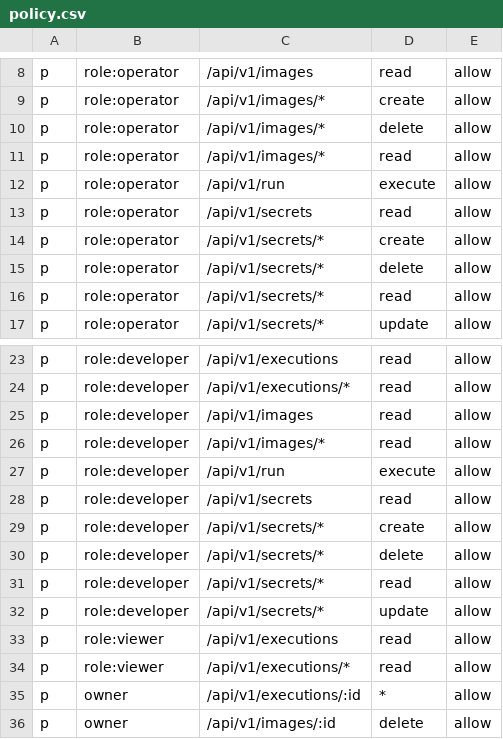
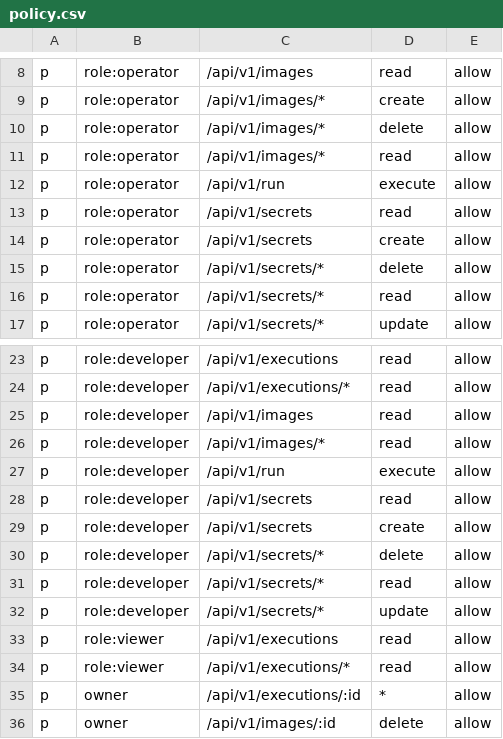
Before and after one commit to runvoy/runvoy, a CSV file: internal/auth/authorization/casbin/policy.csv, drawn as a sheet; only a part is shown, gaps mark what is left out.

Commit message:
Fix policy for secrets creation

```diff
--- a/internal/auth/authorization/casbin/policy.csv
+++ b/internal/auth/authorization/casbin/policy.csv
@@ -13,3 +13,3 @@ p, role:operator, /api/v1/run, execute, allow
 p, role:operator, /api/v1/secrets, read, allow
-p, role:operator, /api/v1/secrets/*, create, allow
+p, role:operator, /api/v1/secrets, create, allow
 p, role:operator, /api/v1/secrets/*, delete, allow
@@ -28,3 +28,3 @@ p, role:developer, /api/v1/run, execute, allow
 p, role:developer, /api/v1/secrets, read, allow
-p, role:developer, /api/v1/secrets/*, create, allow
+p, role:developer, /api/v1/secrets, create, allow
 p, role:developer, /api/v1/secrets/*, delete, allow
```
Also changed, not shown: 1 other file.
